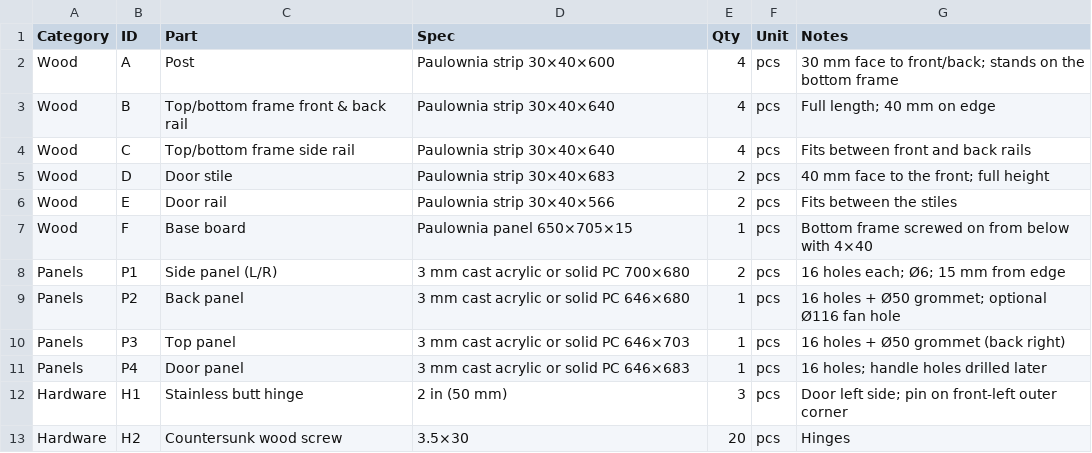
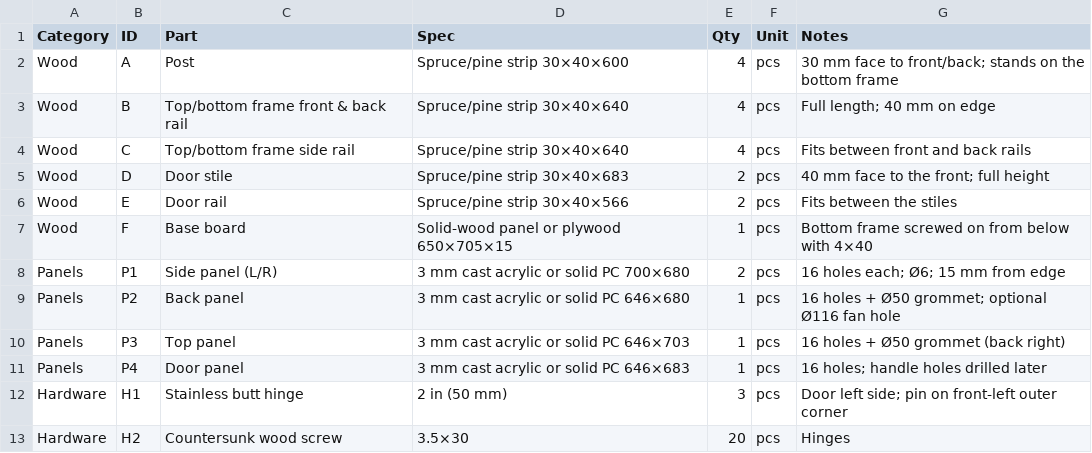
Before and after one commit to Gloridust/BambuA1ChamberBP, a CSV file: bom.en.csv, drawn as a sheet; only a part is shown.

```diff
--- a/bom.en.csv
+++ b/bom.en.csv
@@ -1,8 +1,8 @@
 Category,ID,Part,Spec,Qty,Unit,Notes
-Wood,A,Post,Paulownia strip 30×40×600,4,pcs,30 mm face to front/back; stands on the bottom frame
-Wood,B,Top/bottom frame front & back rail,Paulownia strip 30×40×640,4,pcs,Full length; 40 mm on edge
-Wood,C,Top/bottom frame side rail,Paulownia strip 30×40×640,4,pcs,Fits between front and back rails
-Wood,D,Door stile,Paulownia strip 30×40×683,2,pcs,40 mm face to the front; full height
-Wood,E,Door rail,Paulownia strip 30×40×566,2,pcs,Fits between the stiles
-Wood,F,Base board,Paulownia panel 650×705×15,1,pcs,Bottom frame screwed on from below with 4×40
+Wood,A,Post,Spruce/pine strip 30×40×600,4,pcs,30 mm face to front/back; stands on the bottom frame
+Wood,B,Top/bottom frame front & back rail,Spruce/pine strip 30×40×640,4,pcs,Full length; 40 mm on edge
+Wood,C,Top/bottom frame side rail,Spruce/pine strip 30×40×640,4,pcs,Fits between front and back rails
+Wood,D,Door stile,Spruce/pine strip 30×40×683,2,pcs,40 mm face to the front; full height
+Wood,E,Door rail,Spruce/pine strip 30×40×566,2,pcs,Fits between the stiles
+Wood,F,Base board,Solid-wood panel or plywood 650×705×15,1,pcs,Bottom frame screwed on from below with 4×40
 Panels,P1,Side panel (L/R),3 mm cast acrylic or solid PC 700×680,2,pcs,16 holes each; Ø6; 15 mm from edge
```
Also changed, not shown: bom.csv, 8 other files.
